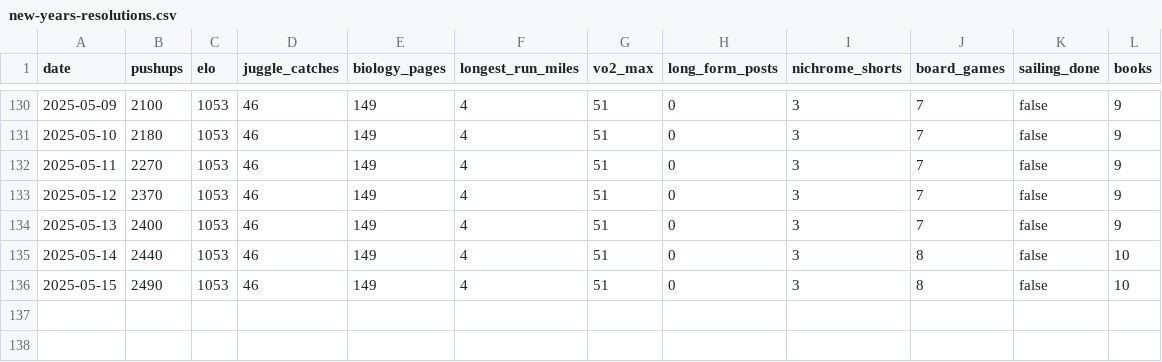
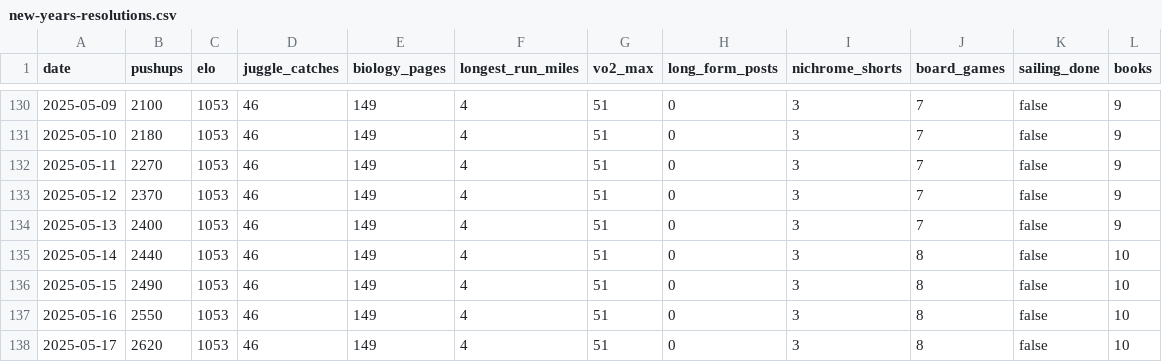
Before and after one commit to Arun2642/arunjohnson-site, a CSV file: data/new-years-resolutions.csv, drawn as a sheet; only a part is shown, gaps mark what is left out.

Commit message:
Updated resolutions data

```diff
--- a/data/new-years-resolutions.csv
+++ b/data/new-years-resolutions.csv
@@ -136 +136,3 @@ date,pushups,elo,juggle_catches,biology_pages,longest_run_miles,vo2_max,long_for
 2025-05-15,2490,1053,46,149,4,51,0,3,8,false,10
+2025-05-16,2550,1053,46,149,4,51,0,3,8,false,10
+2025-05-17,2620,1053,46,149,4,51,0,3,8,false,10
```
